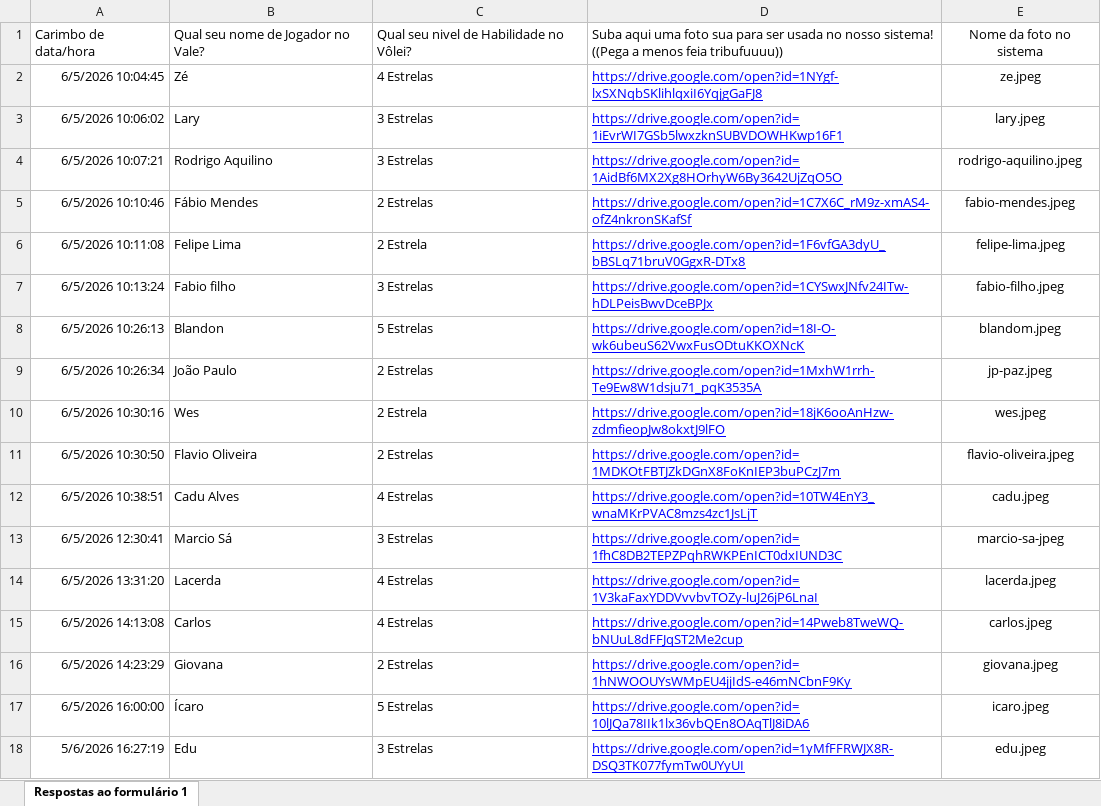
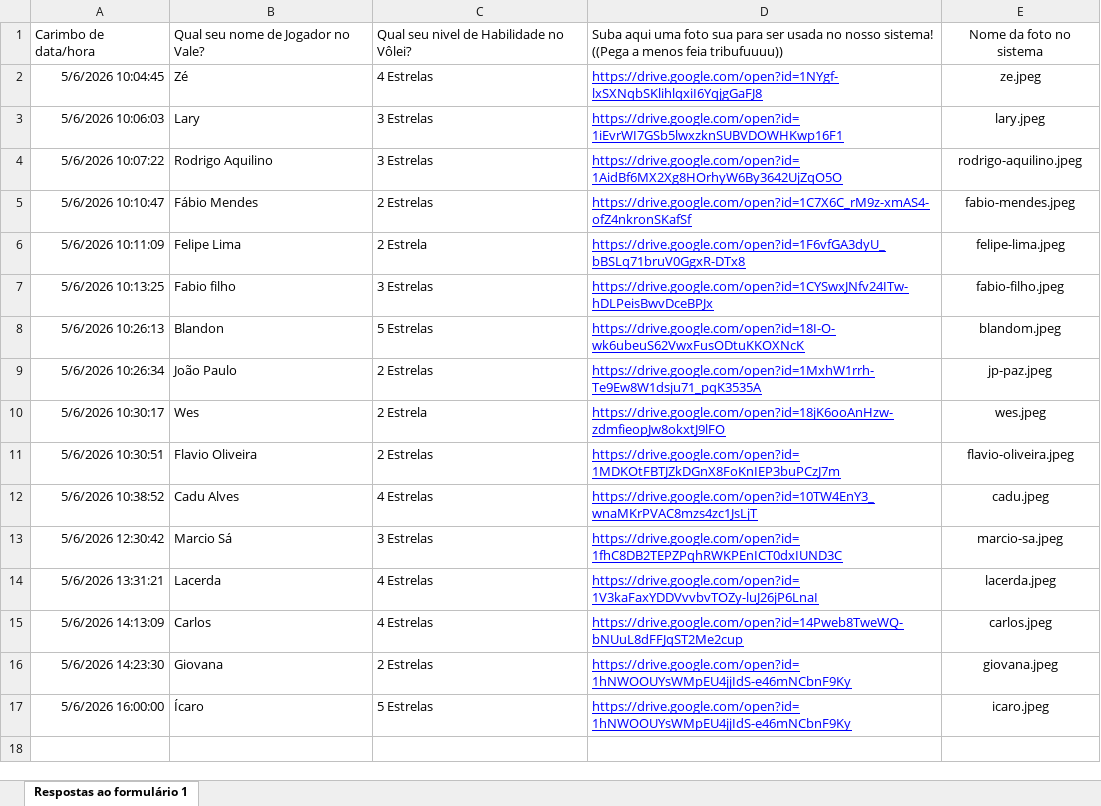
Before and after one commit to Dev-Carlos-Alves/joga-logo-gay, an Excel workbook: static/images/jogadores/Informações de Jogador - Vale no Volei (respostas).xlsx, sheet Respostas ao formulário 1, drawn as a sheet; values as stored, in another font and other column widths than the file's, no borders; charts and pictures and table styles not drawn; the diff names each change by its address in the sheet, - before the commit and + after, or states it on an @@ line.

```diff
--- a/static/images/jogadores/Informações de Jogador - Vale no Volei (respostas).xlsx (sheet Respostas ao formulário 1)
+++ b/static/images/jogadores/Informações de Jogador - Vale no Volei (respostas).xlsx (sheet Respostas ao formulário 1)
-A2: 6/5/2026 10:04:45
+A2: 5/6/2026 10:04:45
-A3: 6/5/2026 10:06:02
+A3: 5/6/2026 10:06:03
-A4: 6/5/2026 10:07:21
+A4: 5/6/2026 10:07:22
-A5: 6/5/2026 10:10:46
+A5: 5/6/2026 10:10:47
-A6: 6/5/2026 10:11:08
+A6: 5/6/2026 10:11:09
-A7: 6/5/2026 10:13:24
+A7: 5/6/2026 10:13:25
-A8: 6/5/2026 10:26:13
+A8: 5/6/2026 10:26:13
-A9: 6/5/2026 10:26:34
+A9: 5/6/2026 10:26:34
-A10: 6/5/2026 10:30:16
+A10: 5/6/2026 10:30:17
-A11: 6/5/2026 10:30:50
+A11: 5/6/2026 10:30:51
-A12: 6/5/2026 10:38:51
+A12: 5/6/2026 10:38:52
-A13: 6/5/2026 12:30:41
+A13: 5/6/2026 12:30:42
-E13: marcio-sa-jpeg
+E13: marcio-sa.jpeg
-A14: 6/5/2026 13:31:20
+A14: 5/6/2026 13:31:21
-A15: 6/5/2026 14:13:08
+A15: 5/6/2026 14:13:09
-A16: 6/5/2026 14:23:29
+A16: 5/6/2026 14:23:30
-A17: 6/5/2026 16:00:00
+A17: 5/6/2026 16:00:00
-D17: https://drive.google.com/open?id=10lJQa78IIk1lx36vbQEn8OAqTlJ8iDA6
+D17: https://drive.google.com/open?id=1hNWOOUYsWMpEU4jjIdS-e46mNCbnF9Ky
-row 18: 5/6/2026 16:27:19 | Edu | 3 Estrelas | https://drive.google.com/open?id=1yMfFFRWJX8R-DSQ3TK077fymTw0UYyUI | edu.jpeg
```
Also changed, not shown: charts or pictures, 1 other file.
